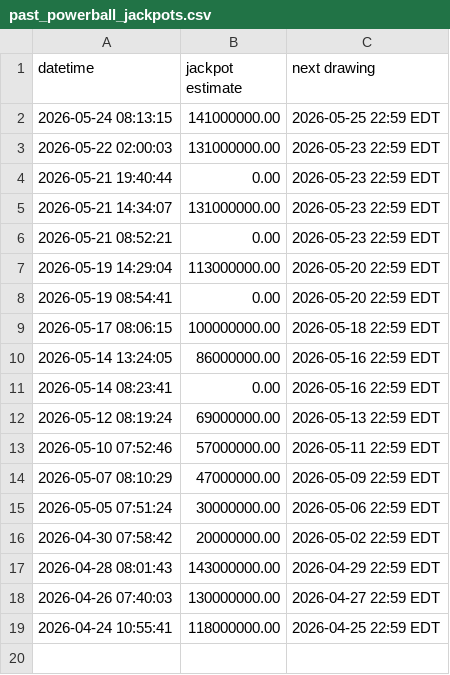
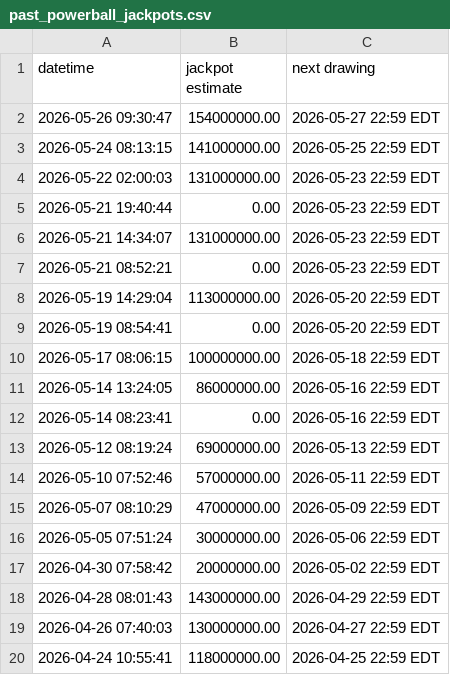
Before and after one commit to bquinn17/bquinn17.github.io, a CSV file: lottery/data/past_powerball_jackpots.csv, drawn as a sheet.

```diff
--- a/lottery/data/past_powerball_jackpots.csv
+++ b/lottery/data/past_powerball_jackpots.csv
@@ -1,2 +1,3 @@
 datetime,jackpot estimate,next drawing
+2026-05-26 09:30:47,154000000.00,2026-05-27 22:59 EDT
 2026-05-24 08:13:15,141000000.00,2026-05-25 22:59 EDT
```
Also changed, not shown: 1 other file.
